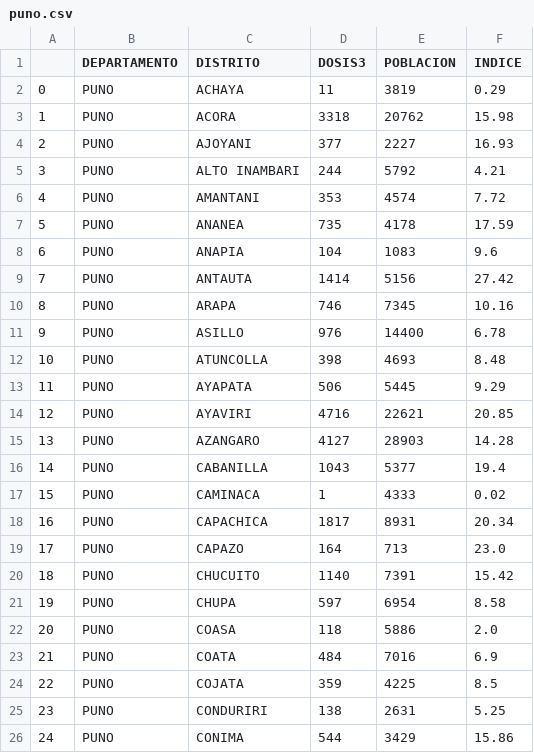
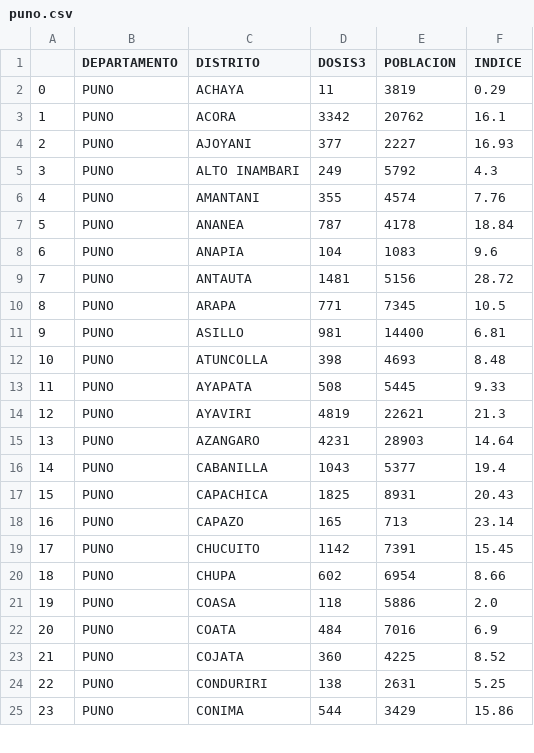
Before and after one commit to annaabsi/git-scraper-vacunacion, a CSV file: resultados/distritos_por_departamento/puno.csv, drawn as a sheet; only a part is shown; removed rows and columns are numbered as before the commit, all else as after; the diff covers the shown part only; the diff names each change by its address in the sheet, - before the commit and + after, or states it on an @@ line.

```diff
--- a/resultados/distritos_por_departamento/puno.csv
+++ b/resultados/distritos_por_departamento/puno.csv
-D3 (DOSIS3): 3318
+D3 (DOSIS3): 3342
-F3 (INDICE): 15.98
+F3 (INDICE): 16.1
-D5 (DOSIS3): 244
+D5 (DOSIS3): 249
-F5 (INDICE): 4.21
+F5 (INDICE): 4.3
-D6 (DOSIS3): 353
+D6 (DOSIS3): 355
-F6 (INDICE): 7.72
+F6 (INDICE): 7.76
-D7 (DOSIS3): 735
+D7 (DOSIS3): 787
-F7 (INDICE): 17.59
+F7 (INDICE): 18.84
-D9 (DOSIS3): 1414
+D9 (DOSIS3): 1481
-F9 (INDICE): 27.42
+F9 (INDICE): 28.72
-D10 (DOSIS3): 746
+D10 (DOSIS3): 771
-F10 (INDICE): 10.16
+F10 (INDICE): 10.5
-D11 (DOSIS3): 976
+D11 (DOSIS3): 981
-F11 (INDICE): 6.78
+F11 (INDICE): 6.81
-D13 (DOSIS3): 506
+D13 (DOSIS3): 508
-F13 (INDICE): 9.29
+F13 (INDICE): 9.33
-D14 (DOSIS3): 4716
+D14 (DOSIS3): 4819
-F14 (INDICE): 20.85
+F14 (INDICE): 21.3
-D15 (DOSIS3): 4127
+D15 (DOSIS3): 4231
-F15 (INDICE): 14.28
+F15 (INDICE): 14.64
-row 17: 15 | PUNO | CAMINACA | 1 | 4333 | 0.02
@@ column A renumbered from row 17 down @@
-D17 (DOSIS3): 1817
+D17 (DOSIS3): 1825
-F17 (INDICE): 20.34
+F17 (INDICE): 20.43
-D18 (DOSIS3): 164
+D18 (DOSIS3): 165
-F18 (INDICE): 23.0
+F18 (INDICE): 23.14
-D19 (DOSIS3): 1140
+D19 (DOSIS3): 1142
-F19 (INDICE): 15.42
+F19 (INDICE): 15.45
-D20 (DOSIS3): 597
+D20 (DOSIS3): 602
-F20 (INDICE): 8.58
+F20 (INDICE): 8.66
-D23 (DOSIS3): 359
+D23 (DOSIS3): 360
-F23 (INDICE): 8.5
+F23 (INDICE): 8.52
```
Also changed, not shown: 108 edited cells elsewhere in this file, resultados/acumulado_por_fabricante.csv, resultados/acumulados1y2.csv, 44 other files.
